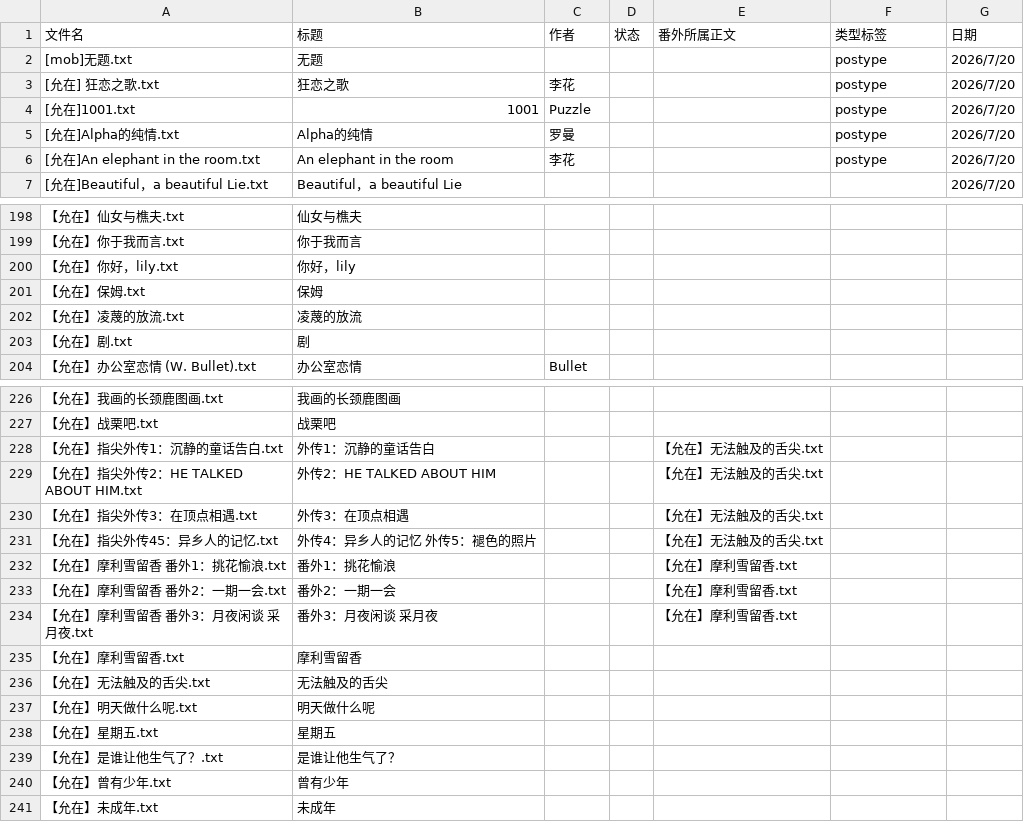
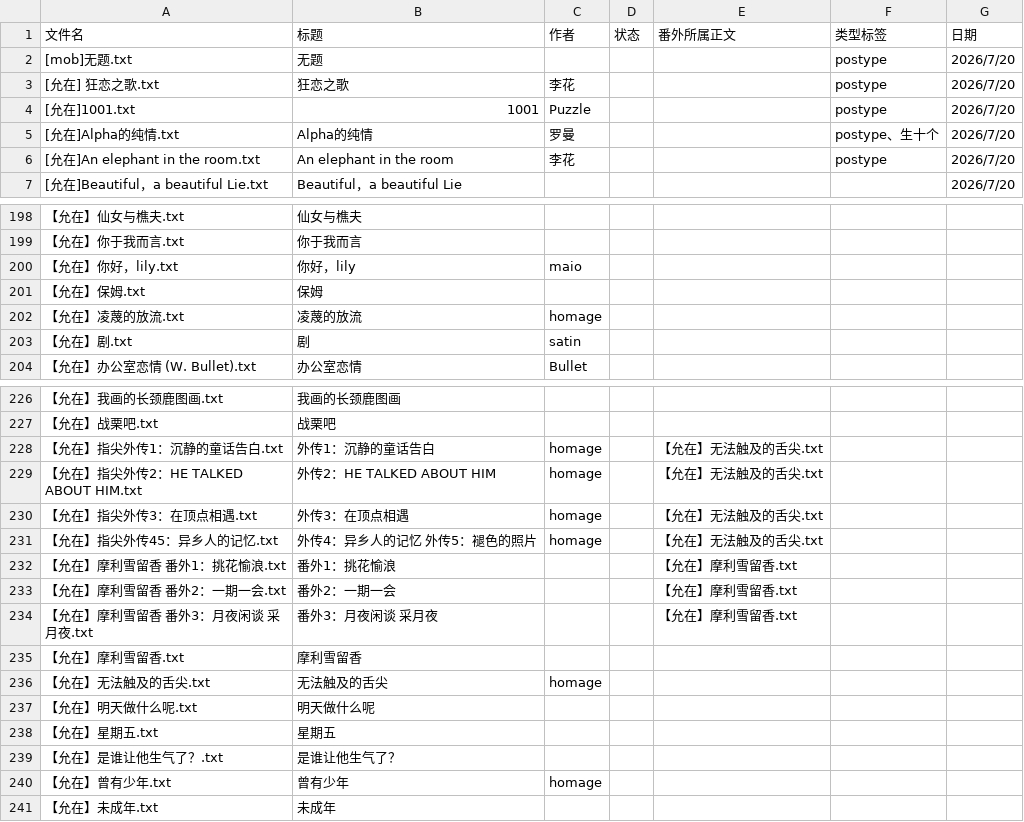
Before and after one commit to bunbearlibrary/reading-list, a CSV file: books.csv, drawn as a sheet; only a part is shown, gaps mark what is left out; the diff covers the shown part only.

Commit message:
Update books.csv

```diff
--- a/books.csv
+++ b/books.csv
@@ -4,3 +4,3 @@
 [允在]1001.txt,1001,Puzzle,,,postype,2026/7/20
-[允在]Alpha的纯情.txt,Alpha的纯情,罗曼,,,postype,2026/7/20
+[允在]Alpha的纯情.txt,Alpha的纯情,罗曼,,,postype、生十个,2026/7/20
 [允在]An elephant in the room.txt,An elephant in the room,李花,,,postype,2026/7/20
@@ -199,6 +199,6 @@
 【允在】你于我而言.txt,你于我而言,,,,,
-【允在】你好，lily.txt,你好，lily,,,,,
+【允在】你好，lily.txt,你好，lily,maio,,,,
 【允在】保姆.txt,保姆,,,,,
-【允在】凌蔑的放流.txt,凌蔑的放流,,,,,
-【允在】剧.txt,剧,,,,,
+【允在】凌蔑的放流.txt,凌蔑的放流,homage,,,,
+【允在】剧.txt,剧,satin,,,,
 【允在】办公室恋情 (W. Bullet).txt,办公室恋情,Bullet,,,,
@@ -227,6 +227,6 @@
 【允在】战栗吧.txt,战栗吧,,,,,
-【允在】指尖外传1：沉静的童话告白.txt,外传1：沉静的童话告白,,,【允在】无法触及的舌尖.txt,,
-【允在】指尖外传2：HE TALKED ABOUT HIM.txt,外传2：HE TALKED ABOUT HIM,,,【允在】无法触及的舌尖.txt,,
-【允在】指尖外传3：在顶点相遇.txt,外传3：在顶点相遇,,,【允在】无法触及的舌尖.txt,,
-【允在】指尖外传45：异乡人的记忆.txt,外传4：异乡人的记忆  外传5：褪色的照片,,,【允在】无法触及的舌尖.txt,,
+【允在】指尖外传1：沉静的童话告白.txt,外传1：沉静的童话告白,homage,,【允在】无法触及的舌尖.txt,,
+【允在】指尖外传2：HE TALKED ABOUT HIM.txt,外传2：HE TALKED ABOUT HIM,homage,,【允在】无法触及的舌尖.txt,,
+【允在】指尖外传3：在顶点相遇.txt,外传3：在顶点相遇,homage,,【允在】无法触及的舌尖.txt,,
+【允在】指尖外传45：异乡人的记忆.txt,外传4：异乡人的记忆  外传5：褪色的照片,homage,,【允在】无法触及的舌尖.txt,,
 【允在】摩利雪留香 番外1：挑花愉浪.txt,番外1：挑花愉浪,,,【允在】摩利雪留香.txt,,
@@ -235,3 +235,3 @@
 【允在】摩利雪留香.txt,摩利雪留香,,,,,
-【允在】无法触及的舌尖.txt,无法触及的舌尖,,,,,
+【允在】无法触及的舌尖.txt,无法触及的舌尖,homage,,,,
 【允在】明天做什么呢.txt,明天做什么呢,,,,,
@@ -239,3 +239,3 @@
 【允在】是谁让他生气了？.txt,是谁让他生气了？,,,,,
-【允在】曾有少年.txt,曾有少年,,,,,
+【允在】曾有少年.txt,曾有少年,homage,,,,
 【允在】未成年.txt,未成年,,,,,
```
Also changed, not shown: 4 edited cells elsewhere in this file.
